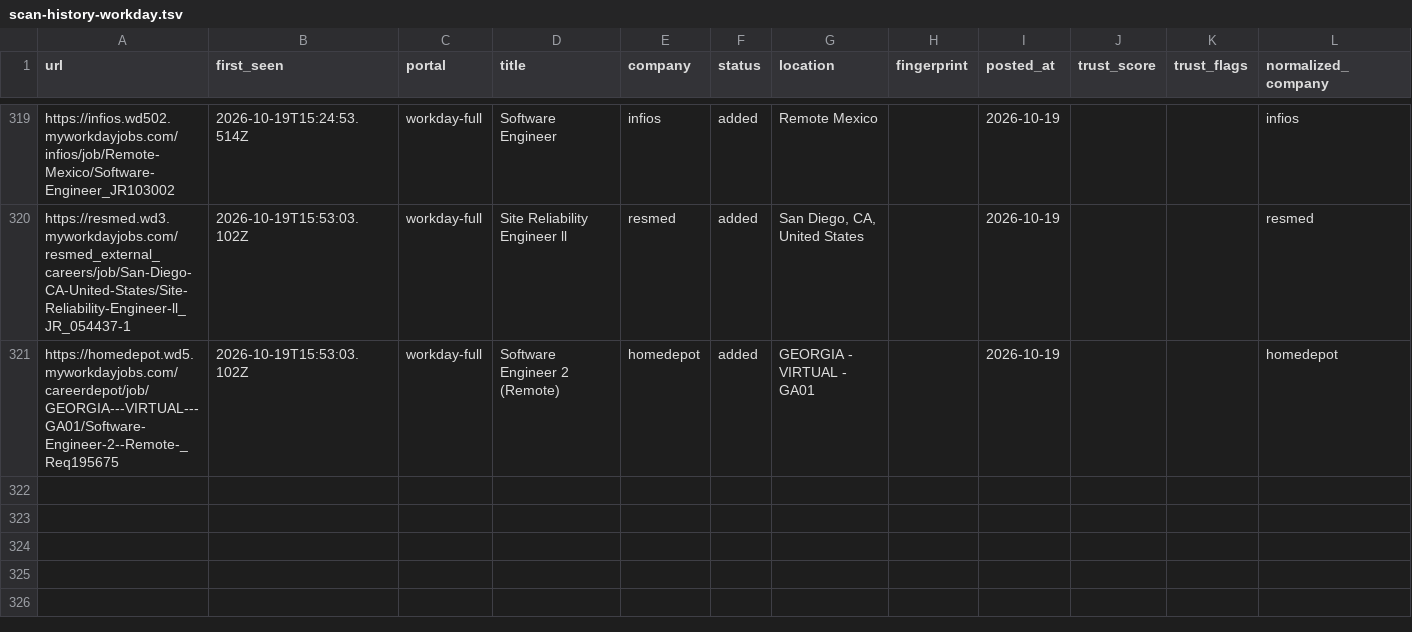
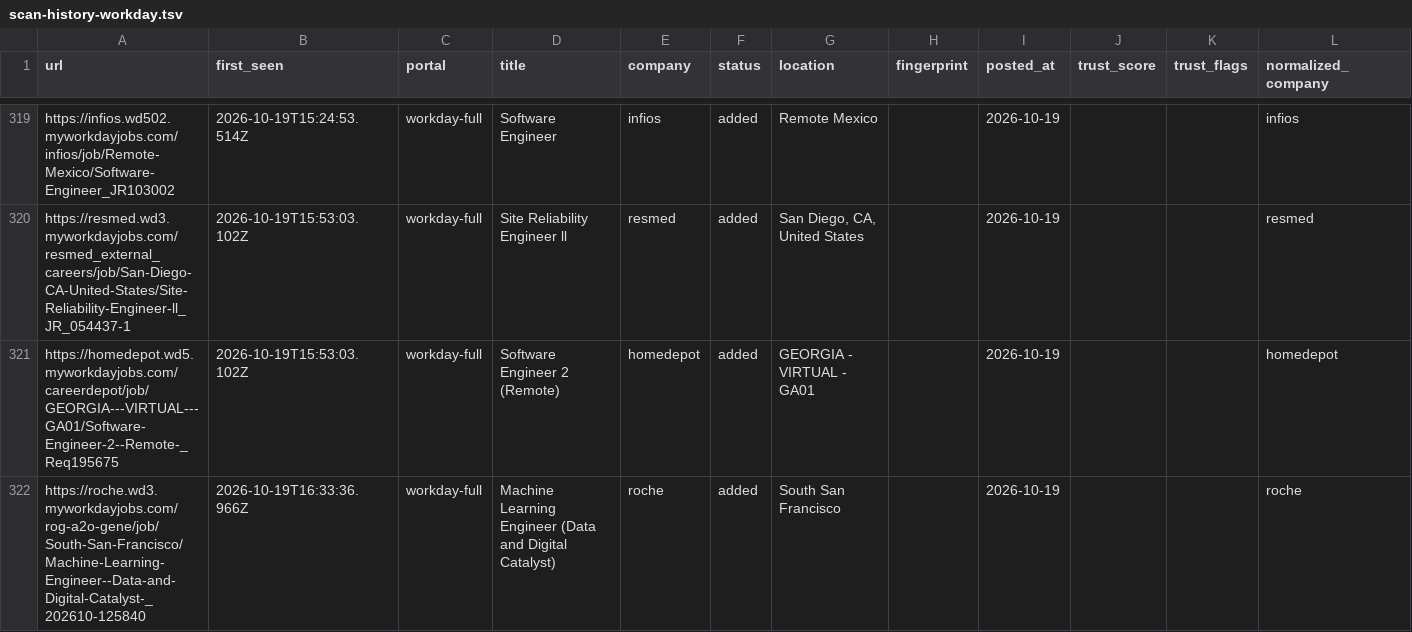
Before and after one commit to manavmalavia18/scoutgrid, a TSV file: data/scan-history-workday.tsv, drawn as a sheet; only a part is shown, gaps mark what is left out; the diff names each change by its address in the sheet, - before the commit and + after, or states it on an @@ line.

```diff
--- a/data/scan-history-workday.tsv
+++ b/data/scan-history-workday.tsv
+row 322: https://roche.wd3.myworkdayjobs.com/rog-a2o-gene/job/South-San-Francisco/Machine-Learning-Engineer--Data-and-Digital-Catalyst-_202610-125840 | 2026-10-19T16:33:36.966Z | workday-full | Machine Learning Engineer (Data and Digital Catalyst) | roche | added | South San Francisco |  | 2026-10-19 |  |  | roche
```
Also changed, not shown: 3 other files.
